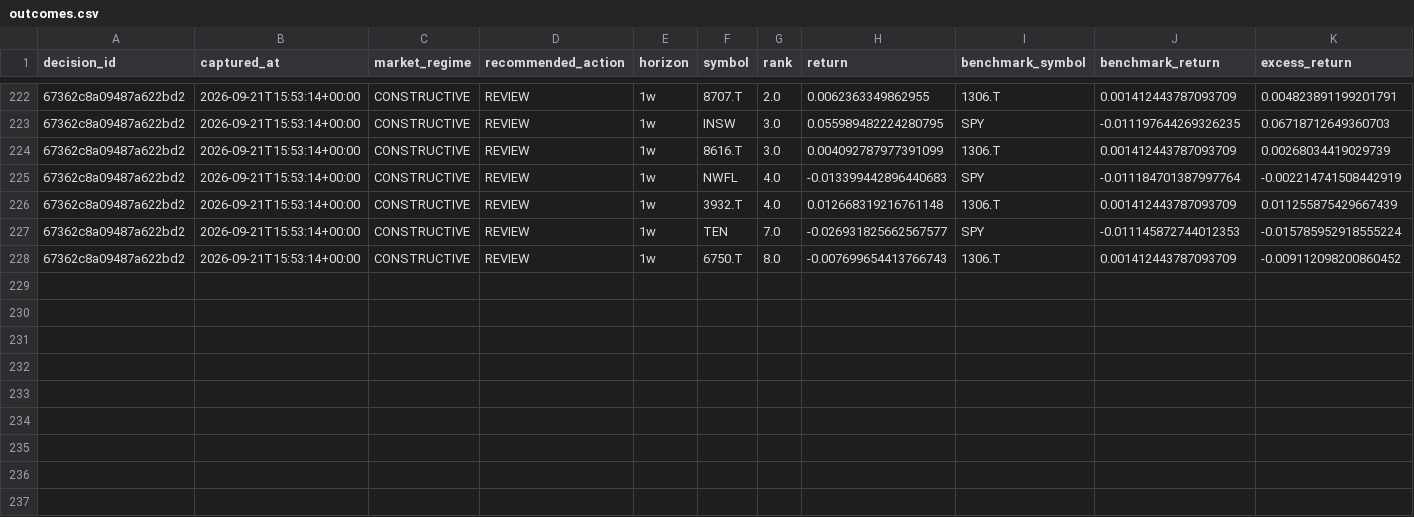
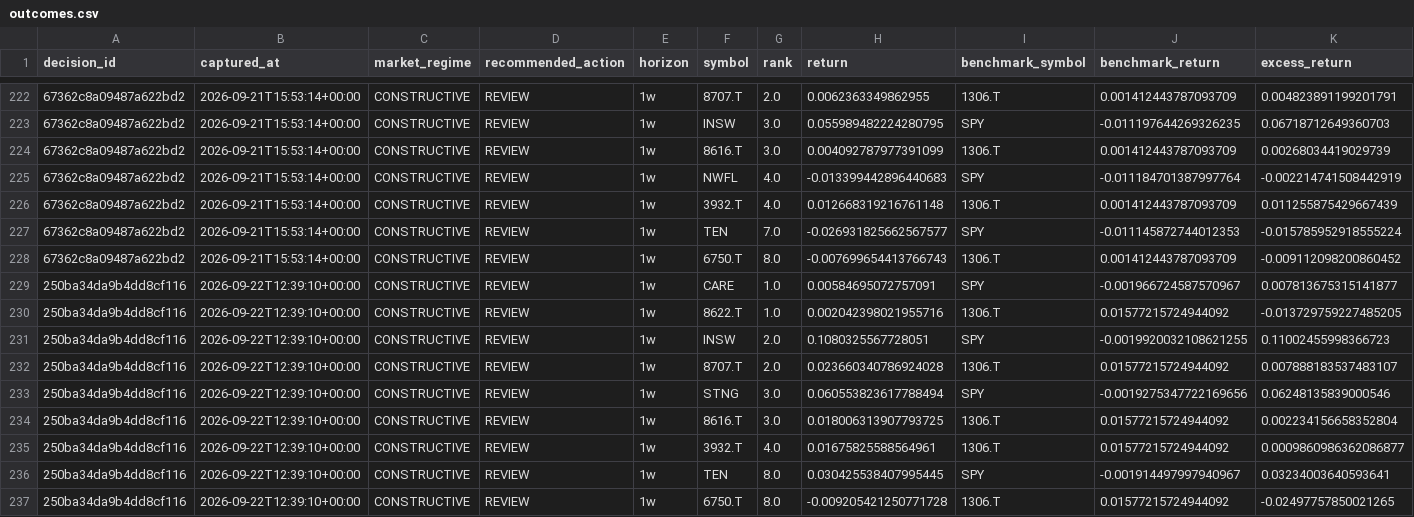
Before and after one commit to singingdog47/nvestment-quant, a CSV file: data/validation/outcomes.csv, drawn as a sheet; only a part is shown, gaps mark what is left out; rows hold the shown columns only; the diff names each change by its address in the sheet, - before the commit and + after, or states it on an @@ line.

```diff
--- a/data/validation/outcomes.csv
+++ b/data/validation/outcomes.csv
+row 229: 250ba34da9b4dd8cf116 | 2026-09-22T12:39:10+00:00 | CONSTRUCTIVE | REVIEW | 1w | CARE | 1.0 | 0.00584695072757091 | SPY | -0.001966724587570967 | 0.007813675315141877
+row 230: 250ba34da9b4dd8cf116 | 2026-09-22T12:39:10+00:00 | CONSTRUCTIVE | REVIEW | 1w | 8622.T | 1.0 | 0.002042398021955716 | 1306.T | 0.01577215724944092 | -0.013729759227485205
+row 231: 250ba34da9b4dd8cf116 | 2026-09-22T12:39:10+00:00 | CONSTRUCTIVE | REVIEW | 1w | INSW | 2.0 | 0.1080325567728051 | SPY | -0.0019920032108621255 | 0.11002455998366723
+row 232: 250ba34da9b4dd8cf116 | 2026-09-22T12:39:10+00:00 | CONSTRUCTIVE | REVIEW | 1w | 8707.T | 2.0 | 0.023660340786924028 | 1306.T | 0.01577215724944092 | 0.007888183537483107
+row 233: 250ba34da9b4dd8cf116 | 2026-09-22T12:39:10+00:00 | CONSTRUCTIVE | REVIEW | 1w | STNG | 3.0 | 0.060553823617788494 | SPY | -0.0019275347722169656 | 0.06248135839000546
+row 234: 250ba34da9b4dd8cf116 | 2026-09-22T12:39:10+00:00 | CONSTRUCTIVE | REVIEW | 1w | 8616.T | 3.0 | 0.018006313907793725 | 1306.T | 0.01577215724944092 | 0.002234156658352804
+row 235: 250ba34da9b4dd8cf116 | 2026-09-22T12:39:10+00:00 | CONSTRUCTIVE | REVIEW | 1w | 3932.T | 4.0 | 0.01675825588564961 | 1306.T | 0.01577215724944092 | 0.0009860986362086877
+row 236: 250ba34da9b4dd8cf116 | 2026-09-22T12:39:10+00:00 | CONSTRUCTIVE | REVIEW | 1w | TEN | 8.0 | 0.030425538407995445 | SPY | -0.001914497997940967 | 0.03234003640593641
+row 237: 250ba34da9b4dd8cf116 | 2026-09-22T12:39:10+00:00 | CONSTRUCTIVE | REVIEW | 1w | 6750.T | 8.0 | -0.009205421250771728 | 1306.T | 0.01577215724944092 | -0.02497757850021265
```
Also changed, not shown: data/intelligence/company_events_latest.csv, data/intelligence/company_events_new.csv, 49 other files.
